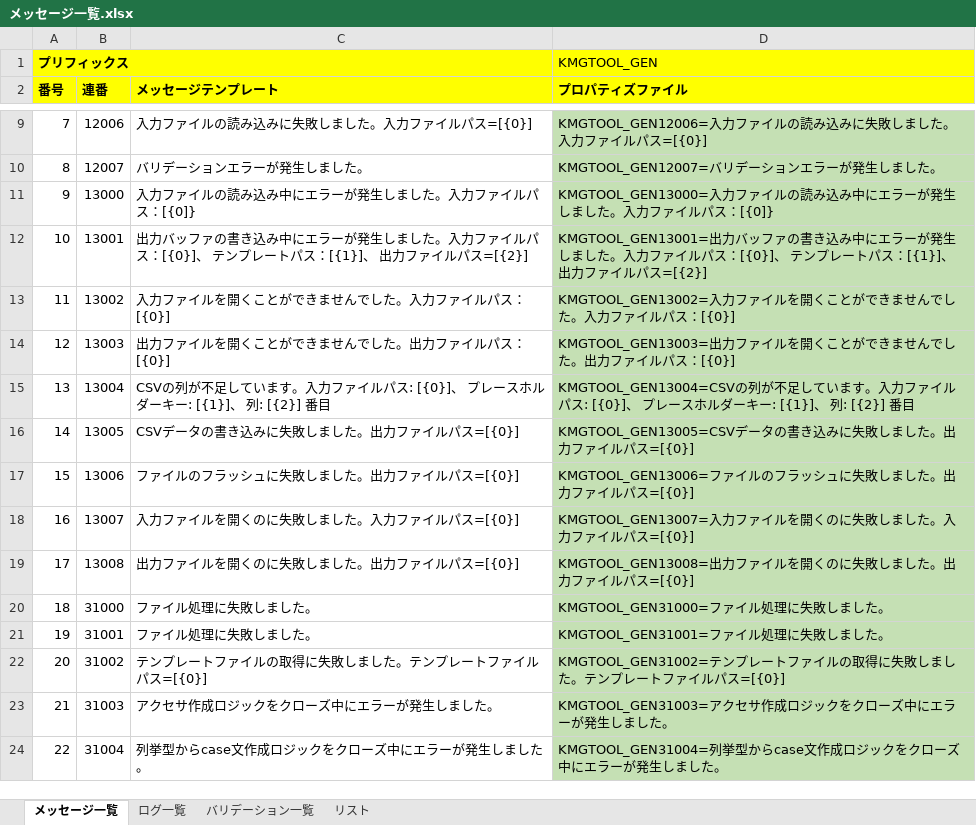
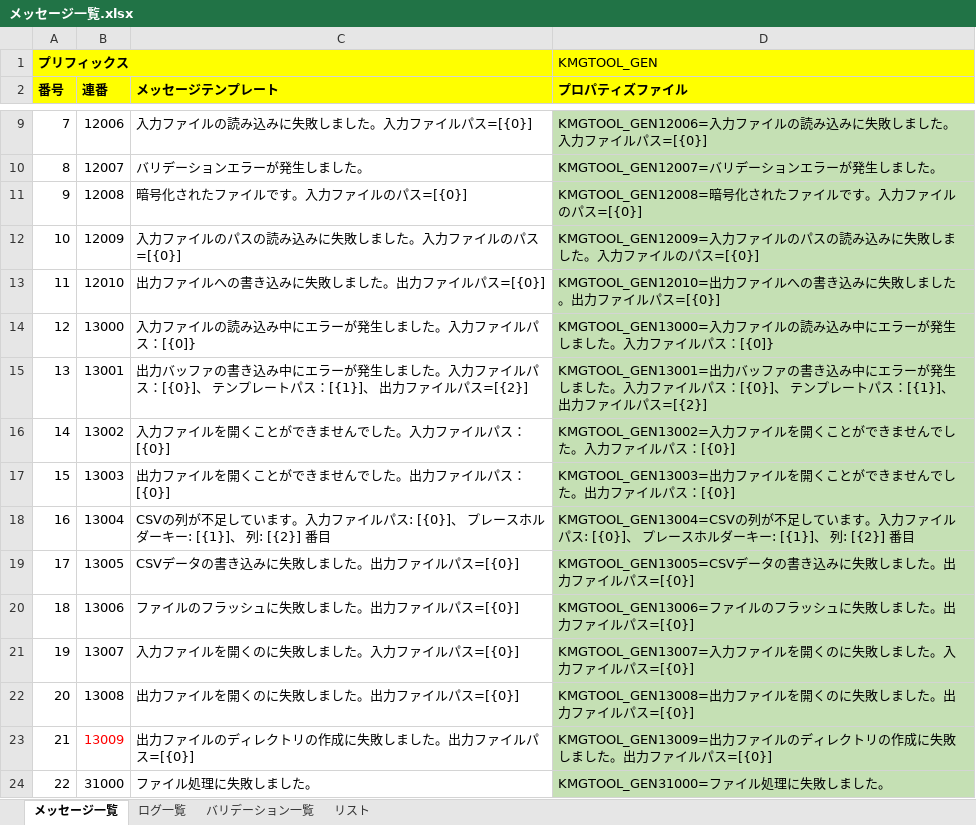
Before and after one commit to KenichiroArai/kmg-tool-base, an Excel workbook: doc/メッセージ一覧.xlsx, sheet メッセージ一覧, drawn as a sheet; only a part is shown, gaps mark what is left out; the shorter side is filled out with more unchanged rows; values as stored, in another font and other column widths than the file's, no borders; charts and pictures not drawn; addresses are those after the commit; the diff names each change by its address in the sheet, - before the commit and + after, or states it on an @@ line.

```diff
--- a/doc/メッセージ一覧.xlsx (sheet メッセージ一覧)
+++ b/doc/メッセージ一覧.xlsx (sheet メッセージ一覧)
+row 11: 9 | 12008 | 暗号化されたファイルです。入力ファイルのパス=[{0}] | KMGTOOL_GEN12008=暗号化されたファイルです。入力ファイルのパス=[{0}]
+row 12: 10 | 12009 | 入力ファイルのパスの読み込みに失敗しました。入力ファイルのパス=[{0}] | KMGTOOL_GEN12009=入力ファイルのパスの読み込みに失敗しました。入力ファイルのパス=[{0}]
+row 13: 11 | 12010 | 出力ファイルへの書き込みに失敗しました。出力ファイルパス=[{0}] | KMGTOOL_GEN12010=出力ファイルへの書き込みに失敗しました。出力ファイルパス=[{0}]
@@ column A (番号) renumbered from row 14 down @@
+row 23: 21 | 13009 | 出力ファイルのディレクトリの作成に失敗しました。出力ファイルパス=[{0}] | KMGTOOL_GEN13009=出力ファイルのディレクトリの作成に失敗しました。出力ファイルパス=[{0}]
```
Also changed, not shown: formulas that keep their value, 5 other files.
